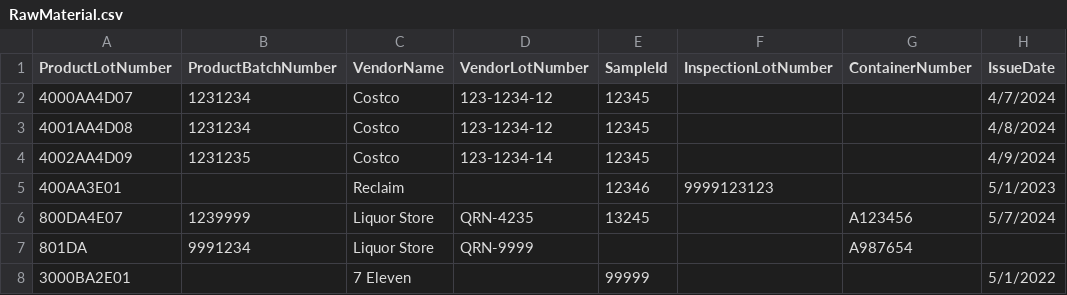
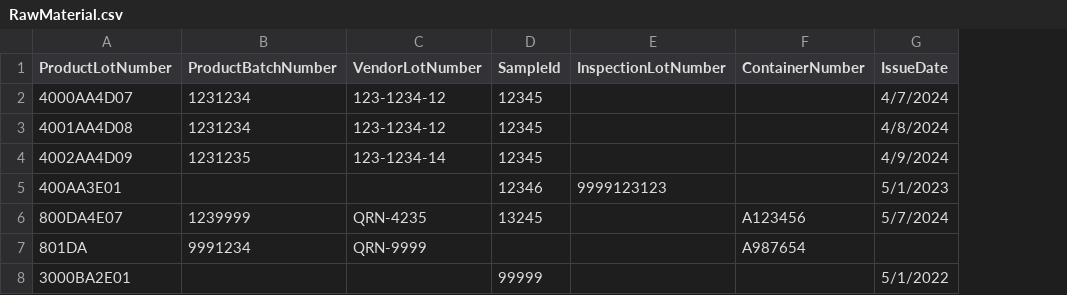
Before and after one commit to BeckTJ/Project_Raven, a CSV file: DbPsql/Data/RawMaterial.csv, drawn as a sheet; only a part is shown; the diff names each change by its address in the sheet, - before the commit and + after, or states it on an @@ line.

Commit message:
add sample entities

```diff
--- a/DbPsql/Data/RawMaterial.csv
+++ b/DbPsql/Data/RawMaterial.csv
-column C (VendorName), rows 2-8: Costco | Costco | Costco | Reclaim | Liquor Store | Liquor Store | 7 Eleven
```
Also changed, not shown: 39 other files.
